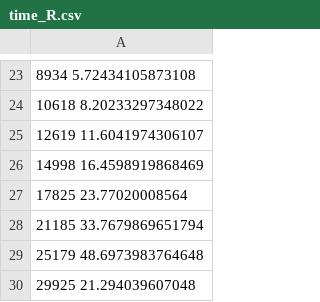
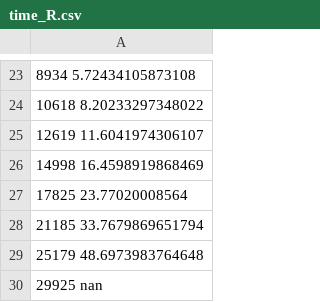
Before and after one commit to pucicu/RP_Speed_Test, a CSV file: time_R.csv, drawn as a sheet; only a part is shown, gaps mark what is left out.

```diff
--- a/time_R.csv
+++ b/time_R.csv
@@ -29,2 +29,2 @@
 25179 48.6973983764648
-29925 21.294039607048
+29925 nan
```
Also changed, not shown: 4 other files.
